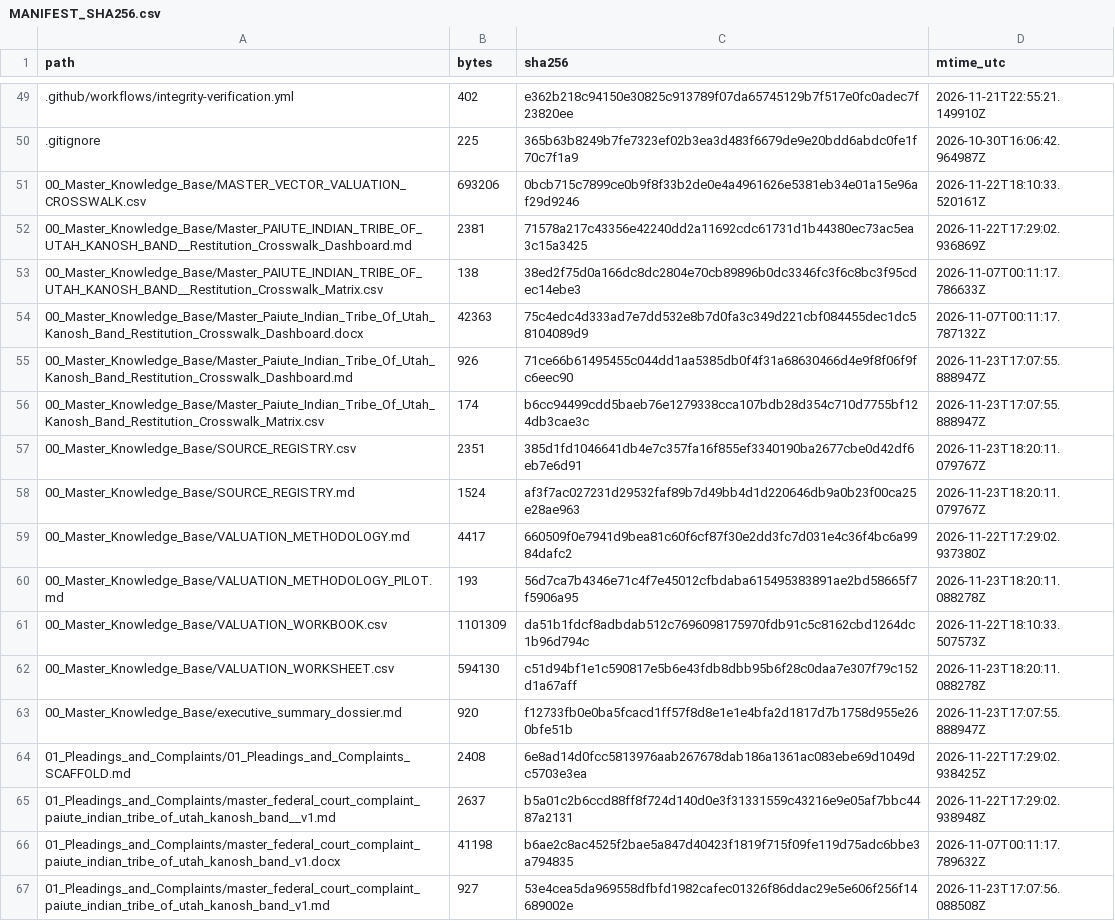
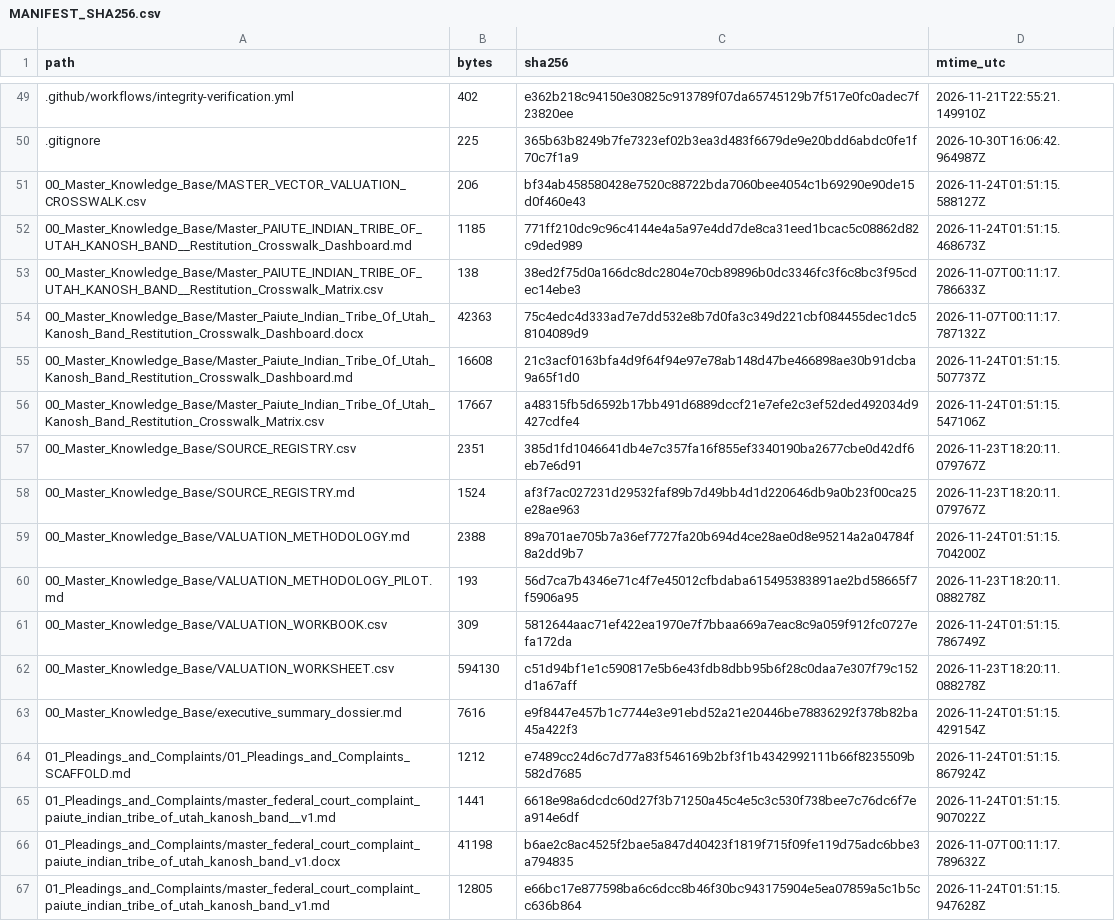
Before and after one commit to GlobalRestitutionAlliance/turtle-island-us-paiute-indian-tribe-of-utah-kanosh-band-master-litigation, a CSV file: 99_Archives_and_Manifests/MANIFEST_SHA256.csv, drawn as a sheet; only a part is shown, gaps mark what is left out; the diff covers the shown part only.

```diff
--- a/99_Archives_and_Manifests/MANIFEST_SHA256.csv
+++ b/99_Archives_and_Manifests/MANIFEST_SHA256.csv
@@ -50,18 +50,18 @@ path,bytes,sha256,mtime_utc
 .gitignore,225,365b63b8249b7fe7323ef02b3ea3d483f6679de9e20bdd6abdc0fe1f70c7f1a9,2026-10-30T16:06:42.964987Z
-00_Master_Knowledge_Base/MASTER_VECTOR_VALUATION_CROSSWALK.csv,693206,0bcb715c7899ce0b9f8f33b2de0e4a4961626e5381eb34e01a15e96af29d9246,2026-11-22T18:10:33.520161Z
-00_Master_Knowledge_Base/Master_PAIUTE_INDIAN_TRIBE_OF_UTAH_KANOSH_BAND__Restitution_Crosswalk_Dashboard.md,2381,71578a217c43356e42240dd2a11692cdc61731d1b44380ec73ac5ea3c15a3425,2026-11-22T17:29:02.936869Z
+00_Master_Knowledge_Base/MASTER_VECTOR_VALUATION_CROSSWALK.csv,206,bf34ab458580428e7520c88722bda7060bee4054c1b69290e90de15d0f460e43,2026-11-24T01:51:15.588127Z
+00_Master_Knowledge_Base/Master_PAIUTE_INDIAN_TRIBE_OF_UTAH_KANOSH_BAND__Restitution_Crosswalk_Dashboard.md,1185,771ff210dc9c96c4144e4a5a97e4dd7de8ca31eed1bcac5c08862d82c9ded989,2026-11-24T01:51:15.468673Z
 00_Master_Knowledge_Base/Master_PAIUTE_INDIAN_TRIBE_OF_UTAH_KANOSH_BAND__Restitution_Crosswalk_Matrix.csv,138,38ed2f75d0a166dc8dc2804e70cb89896b0dc3346fc3f6c8bc3f95cdec14ebe3,2026-11-07T00:11:17.786633Z
 00_Master_Knowledge_Base/Master_Paiute_Indian_Tribe_Of_Utah_Kanosh_Band_Restitution_Crosswalk_Dashboard.docx,42363,75c4edc4d333ad7e7dd532e8b7d0fa3c349d221cbf084455dec1dc58104089d9,2026-11-07T00:11:17.787132Z
-00_Master_Knowledge_Base/Master_Paiute_Indian_Tribe_Of_Utah_Kanosh_Band_Restitution_Crosswalk_Dashboard.md,926,71ce66b61495455c044dd1aa5385db0f4f31a68630466d4e9f8f06f9fc6eec90,2026-11-23T17:07:55.888947Z
-00_Master_Knowledge_Base/Master_Paiute_Indian_Tribe_Of_Utah_Kanosh_Band_Restitution_Crosswalk_Matrix.csv,174,b6cc94499cdd5baeb76e1279338cca107bdb28d354c710d7755bf124db3cae3c,2026-11-23T17:07:55.888947Z
+00_Master_Knowledge_Base/Master_Paiute_Indian_Tribe_Of_Utah_Kanosh_Band_Restitution_Crosswalk_Dashboard.md,16608,21c3acf0163bfa4d9f64f94e97e78ab148d47be466898ae30b91dcba9a65f1d0,2026-11-24T01:51:15.507737Z
+00_Master_Knowledge_Base/Master_Paiute_Indian_Tribe_Of_Utah_Kanosh_Band_Restitution_Crosswalk_Matrix.csv,17667,a48315fb5d6592b17bb491d6889dccf21e7efe2c3ef52ded492034d9427cdfe4,2026-11-24T01:51:15.547106Z
 00_Master_Knowledge_Base/SOURCE_REGISTRY.csv,2351,385d1fd1046641db4e7c357fa16f855ef3340190ba2677cbe0d42df6eb7e6d91,2026-11-23T18:20:11.079767Z
 00_Master_Knowledge_Base/SOURCE_REGISTRY.md,1524,af3f7ac027231d29532faf89b7d49bb4d1d220646db9a0b23f00ca25e28ae963,2026-11-23T18:20:11.079767Z
-00_Master_Knowledge_Base/VALUATION_METHODOLOGY.md,4417,660509f0e7941d9bea81c60f6cf87f30e2dd3fc7d031e4c36f4bc6a9984dafc2,2026-11-22T17:29:02.937380Z
+00_Master_Knowledge_Base/VALUATION_METHODOLOGY.md,2388,89a701ae705b7a36ef7727fa20b694d4ce28ae0d8e95214a2a04784f8a2dd9b7,2026-11-24T01:51:15.704200Z
 00_Master_Knowledge_Base/VALUATION_METHODOLOGY_PILOT.md,193,56d7ca7b4346e71c4f7e45012cfbdaba615495383891ae2bd58665f7f5906a95,2026-11-23T18:20:11.088278Z
-00_Master_Knowledge_Base/VALUATION_WORKBOOK.csv,1101309,da51b1fdcf8adbdab512c7696098175970fdb91c5c8162cbd1264dc1b96d794c,2026-11-22T18:10:33.507573Z
+00_Master_Knowledge_Base/VALUATION_WORKBOOK.csv,309,5812644aac71ef422ea1970e7f7bbaa669a7eac8c9a059f912fc0727efa172da,2026-11-24T01:51:15.786749Z
 00_Master_Knowledge_Base/VALUATION_WORKSHEET.csv,594130,c51d94bf1e1c590817e5b6e43fdb8dbb95b6f28c0daa7e307f79c152d1a67aff,2026-11-23T18:20:11.088278Z
-00_Master_Knowledge_Base/executive_summary_dossier.md,920,f12733fb0e0ba5fcacd1ff57f8d8e1e1e4bfa2d1817d7b1758d955e260bfe51b,2026-11-23T17:07:55.888947Z
-01_Pleadings_and_Complaints/01_Pleadings_and_Complaints_SCAFFOLD.md,2408,6e8ad14d0fcc5813976aab267678dab186a1361ac083ebe69d1049dc5703e3ea,2026-11-22T17:29:02.938425Z
-01_Pleadings_and_Complaints/master_federal_court_complaint_paiute_indian_tribe_of_utah_kanosh_band__v1.md,2637,b5a01c2b6ccd88ff8f724d140d0e3f31331559c43216e9e05af7bbc4487a2131,2026-11-22T17:29:02.938948Z
+00_Master_Knowledge_Base/executive_summary_dossier.md,7616,e9f8447e457b1c7744e3e91ebd52a21e20446be78836292f378b82ba45a422f3,2026-11-24T01:51:15.429154Z
+01_Pleadings_and_Complaints/01_Pleadings_and_Complaints_SCAFFOLD.md,1212,e7489cc24d6c7d77a83f546169b2bf3f1b4342992111b66f8235509b582d7685,2026-11-24T01:51:15.867924Z
+01_Pleadings_and_Complaints/master_federal_court_complaint_paiute_indian_tribe_of_utah_kanosh_band__v1.md,1441,6618e98a6dcdc60d27f3b71250a45c4e5c3c530f738bee7c76dc6f7ea914e6df,2026-11-24T01:51:15.907022Z
 01_Pleadings_and_Complaints/master_federal_court_complaint_paiute_indian_tribe_of_utah_kanosh_band_v1.docx,41198,b6ae2c8ac4525f2bae5a847d40423f1819f715f09fe119d75adc6bbe3a794835,2026-11-07T00:11:17.789632Z
-01_Pleadings_and_Complaints/master_federal_court_complaint_paiute_indian_tribe_of_utah_kanosh_band_v1.md,927,53e4cea5da969558dfbfd1982cafec01326f86ddac29e5e606f256f14689002e,2026-11-23T17:07:56.088508Z
+01_Pleadings_and_Complaints/master_federal_court_complaint_paiute_indian_tribe_of_utah_kanosh_band_v1.md,12805,e66bc17e877598ba6c6dcc8b46f30bc943175904e5ea07859a5c1b5cc636b864,2026-11-24T01:51:15.947628Z
```
Also changed, not shown: 80 edited cells elsewhere in this file, 37 other files.
